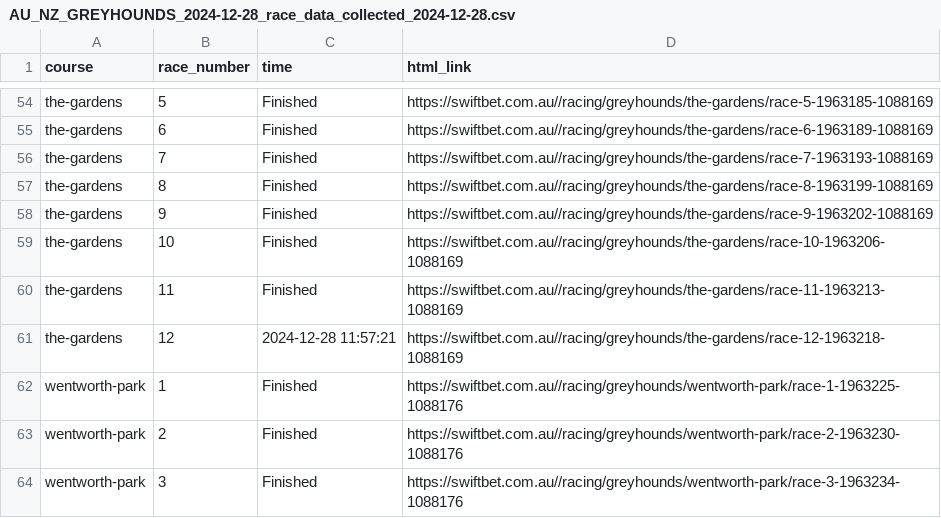
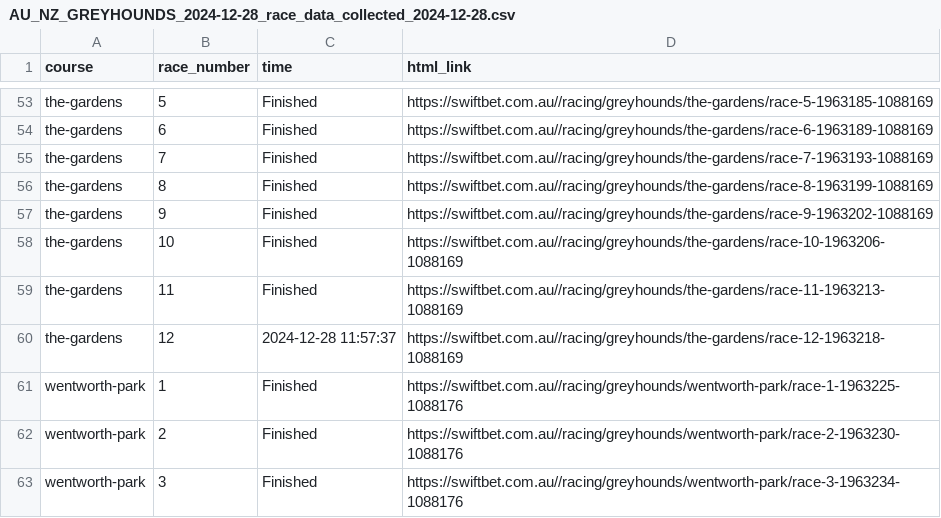
Before and after one commit to sparksautomata/WSD-webscraping-example, a CSV file: swift_bet_scraper/races_data/AU_NZ_GREYHOUNDS_2024-12-28_race_data_collected_2024-12-28.csv, drawn as a sheet; only a part is shown, gaps mark what is left out; the diff covers the shown part only.

```diff
--- a/swift_bet_scraper/races_data/AU_NZ_GREYHOUNDS_2024-12-28_race_data_collected_2024-12-28.csv
+++ b/swift_bet_scraper/races_data/AU_NZ_GREYHOUNDS_2024-12-28_race_data_collected_2024-12-28.csv
@@ -60,3 +59,3 @@ the-gardens,10,Finished,https://swiftbet.com.au//racing/greyhounds/the-gardens/r
 the-gardens,11,Finished,https://swiftbet.com.au//racing/greyhounds/the-gardens/race-11-1963213-1088169
-the-gardens,12,2024-12-28 11:57:21,https://swiftbet.com.au//racing/greyhounds/the-gardens/race-12-1963218-1088169
+the-gardens,12,2024-12-28 11:57:37,https://swiftbet.com.au//racing/greyhounds/the-gardens/race-12-1963218-1088169
 wentworth-park,1,Finished,https://swiftbet.com.au//racing/greyhounds/wentworth-park/race-1-1963225-1088176
```
Also changed, not shown: 1 removed row and 17 edited cells elsewhere in this file, swift_bet_scraper/races_data/AU_NZ_GALLOPS_2024-12-28_race_data_collected_2024-12-28.csv, swift_bet_scraper/races_data/AU_NZ_GALLOPS_2024-12-29_race_data_collected_2024-12-28.csv, 5 other files.
